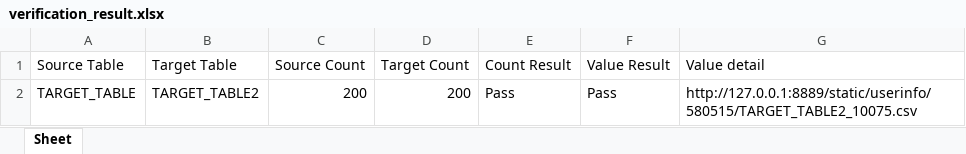
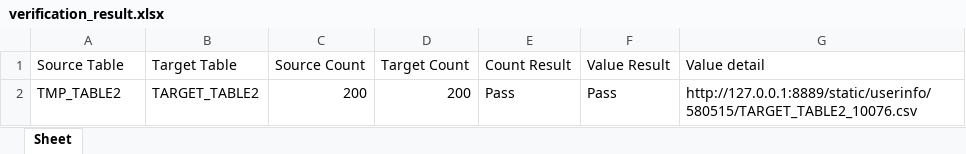
Before and after one commit to forever361/test_tp, an Excel workbook: app/userinfo/580515/verification_result.xlsx, sheet Sheet, drawn as a sheet; values as stored, in another font and other column widths than the file's, no borders; the diff names each change by its address in the sheet, - before the commit and + after, or states it on an @@ line.

```diff
--- a/app/userinfo/580515/verification_result.xlsx (sheet Sheet)
+++ b/app/userinfo/580515/verification_result.xlsx (sheet Sheet)
-A2 (Source Table): TARGET_TABLE
+A2 (Source Table): TMP_TABLE2
-G2 (Value detail): http://127.0.0.1:8889/static/userinfo/580515/TARGET_TABLE2_10075.csv
+G2 (Value detail): http://127.0.0.1:8889/static/userinfo/580515/TARGET_TABLE2_10076.csv
```
Also changed, not shown: 7 other files.
